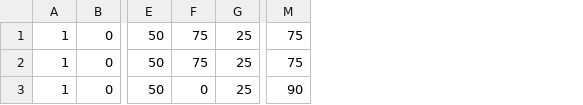
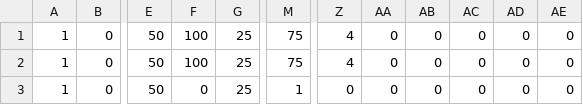
Before and after one commit to sanoyuya/TD1_3, a CSV file: WAVE_ENEMY_DATA/wave7.csv, drawn as a sheet; only a part is shown, gaps mark what is left out; the diff names each change by its address in the sheet, - before the commit and + after, or states it on an @@ line.

```diff
--- a/WAVE_ENEMY_DATA/wave7.csv
+++ b/WAVE_ENEMY_DATA/wave7.csv
+column Z, rows 1-3: 4 | 4 | 0
+column AA, rows 1-3: all 0
+column AB, rows 1-3: all 0
+column AC, rows 1-3: all 0
+column AD, rows 1-3: all 0
+column AE, rows 1-3: all 0
-F1:F2: 75
+F1:F2: 100
-M3: 90
+M3: 1
```
Also changed, not shown: WAVE_ENEMY_DATA/wave10.csv, WAVE_ENEMY_DATA/wave3.csv, 22 other files.
